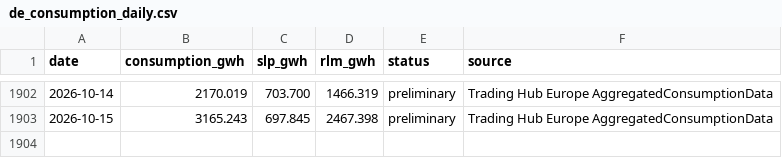
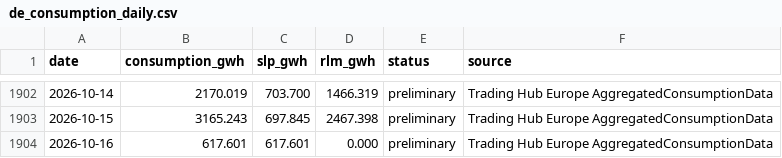
Before and after one commit to volzinnovation/de-gas-storage-tracker-bnetza, a CSV file: data/de_consumption_daily.csv, drawn as a sheet; only a part is shown, gaps mark what is left out.

```diff
--- a/data/de_consumption_daily.csv
+++ b/data/de_consumption_daily.csv
@@ -1903 +1903,2 @@ date,consumption_gwh,slp_gwh,rlm_gwh,status,source
 2026-10-15,3165.243,697.845,2467.398,preliminary,Trading Hub Europe AggregatedConsumptionData
+2026-10-16,617.601,617.601,0.000,preliminary,Trading Hub Europe AggregatedConsumptionData
```
Also changed, not shown: 1 other file.
